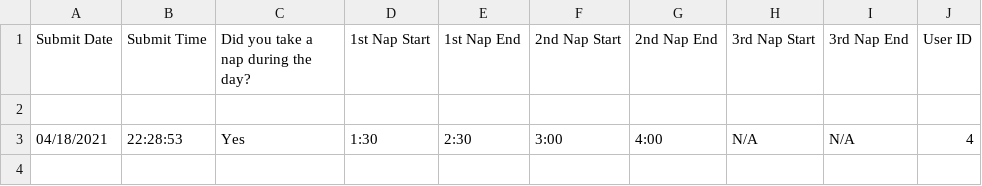
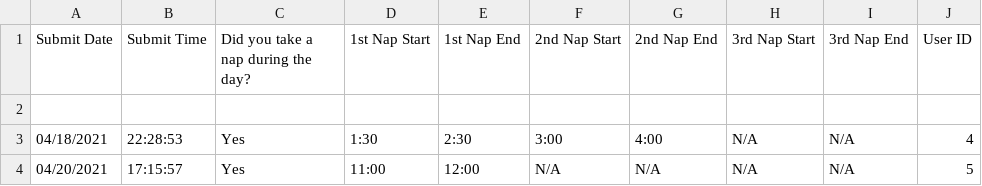
Before and after one commit to jkal90/Team16_Capstone, a CSV file: TABLEnap_questions.csv, drawn as a sheet; the diff names each change by its address in the sheet, - before the commit and + after, or states it on an @@ line.

```diff
--- a/TABLEnap_questions.csv
+++ b/TABLEnap_questions.csv
+row 4: 04/20/2021 | 17:15:57 | Yes | 11:00 | 12:00 | N/A | N/A | N/A | N/A | 5
```
Also changed, not shown: 7 other files.
